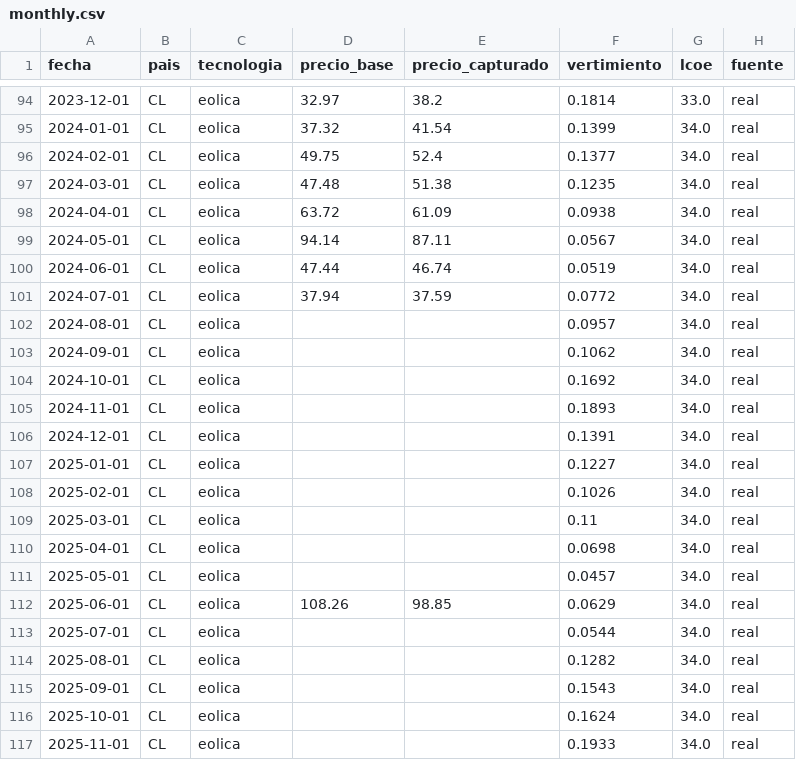
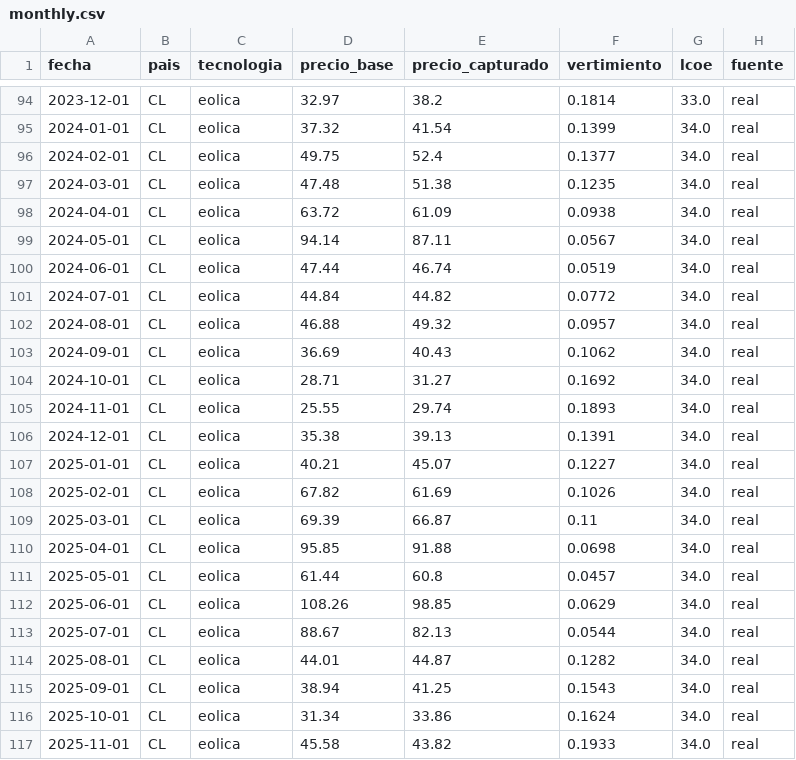
Before and after one commit to TelmoPlazaBezos/grid-parity-latam, a CSV file: data/processed/monthly.csv, drawn as a sheet; only a part is shown, gaps mark what is left out; the diff covers the shown part only.

```diff
--- a/data/processed/monthly.csv
+++ b/data/processed/monthly.csv
@@ -100,18 +100,18 @@ fecha,pais,tecnologia,precio_base,precio_capturado,vertimiento,lcoe,fuente
 2024-06-01,CL,eolica,47.44,46.74,0.0519,34.0,real
-2024-07-01,CL,eolica,37.94,37.59,0.0772,34.0,real
-2024-08-01,CL,eolica,,,0.0957,34.0,real
-2024-09-01,CL,eolica,,,0.1062,34.0,real
-2024-10-01,CL,eolica,,,0.1692,34.0,real
-2024-11-01,CL,eolica,,,0.1893,34.0,real
-2024-12-01,CL,eolica,,,0.1391,34.0,real
-2025-01-01,CL,eolica,,,0.1227,34.0,real
-2025-02-01,CL,eolica,,,0.1026,34.0,real
-2025-03-01,CL,eolica,,,0.11,34.0,real
-2025-04-01,CL,eolica,,,0.0698,34.0,real
-2025-05-01,CL,eolica,,,0.0457,34.0,real
+2024-07-01,CL,eolica,44.84,44.82,0.0772,34.0,real
+2024-08-01,CL,eolica,46.88,49.32,0.0957,34.0,real
+2024-09-01,CL,eolica,36.69,40.43,0.1062,34.0,real
+2024-10-01,CL,eolica,28.71,31.27,0.1692,34.0,real
+2024-11-01,CL,eolica,25.55,29.74,0.1893,34.0,real
+2024-12-01,CL,eolica,35.38,39.13,0.1391,34.0,real
+2025-01-01,CL,eolica,40.21,45.07,0.1227,34.0,real
+2025-02-01,CL,eolica,67.82,61.69,0.1026,34.0,real
+2025-03-01,CL,eolica,69.39,66.87,0.11,34.0,real
+2025-04-01,CL,eolica,95.85,91.88,0.0698,34.0,real
+2025-05-01,CL,eolica,61.44,60.8,0.0457,34.0,real
 2025-06-01,CL,eolica,108.26,98.85,0.0629,34.0,real
-2025-07-01,CL,eolica,,,0.0544,34.0,real
-2025-08-01,CL,eolica,,,0.1282,34.0,real
-2025-09-01,CL,eolica,,,0.1543,34.0,real
-2025-10-01,CL,eolica,,,0.1624,34.0,real
-2025-11-01,CL,eolica,,,0.1933,34.0,real
+2025-07-01,CL,eolica,88.67,82.13,0.0544,34.0,real
+2025-08-01,CL,eolica,44.01,44.87,0.1282,34.0,real
+2025-09-01,CL,eolica,38.94,41.25,0.1543,34.0,real
+2025-10-01,CL,eolica,31.34,33.86,0.1624,34.0,real
+2025-11-01,CL,eolica,45.58,43.82,0.1933,34.0,real
```
Also changed, not shown: 36 edited cells elsewhere in this file, 3 other files.
